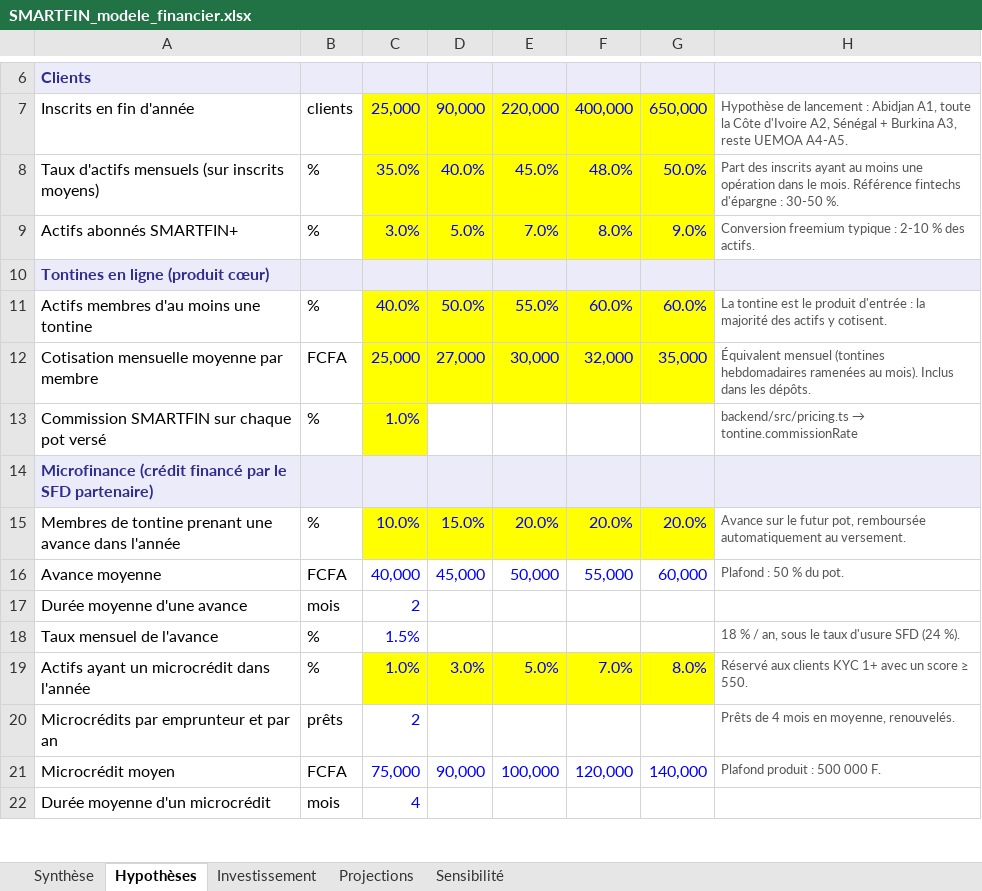
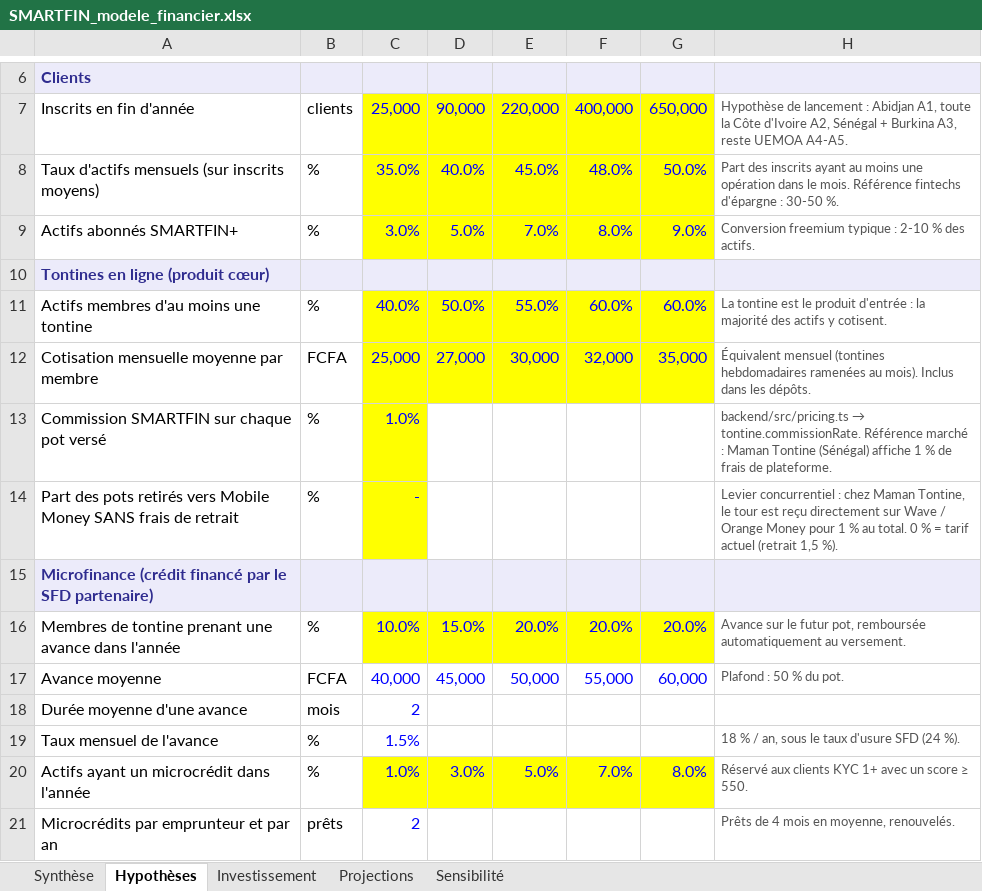
Before and after one commit to mozcity/Smart-tontine-, an Excel workbook: finance/SMARTFIN_modele_financier.xlsx, sheet Hypothèses, drawn as a sheet; only a part is shown, gaps mark what is left out; the shorter side is filled out with more unchanged rows; values as stored, in another font and other column widths than the file's, no borders; the diff names each change by its address in the sheet, - before the commit and + after, or states it on an @@ line.

```diff
--- a/finance/SMARTFIN_modele_financier.xlsx (sheet Hypothèses)
+++ b/finance/SMARTFIN_modele_financier.xlsx (sheet Hypothèses)
@@ H13: backend/src/pricing.ts → tontine.commissionRate → backend/src/pricing.ts → tontine.commissionRate. Référence marché : Maman Tontine (Sénégal) affiche 1 % de frais de plateforme. @@
+row 14: Part des pots retirés vers Mobile Money SANS frais de retrait | % | - |  |  |  |  | Levier concurrentiel : chez Maman Tontine, le tour est reçu directement sur Wave / Orange Money pour 1 % au total. 0 % = tarif actuel (retrait 1,5 %).
```
Also changed, not shown: sheet Projections, formulas that keep their value, 25 other files.
